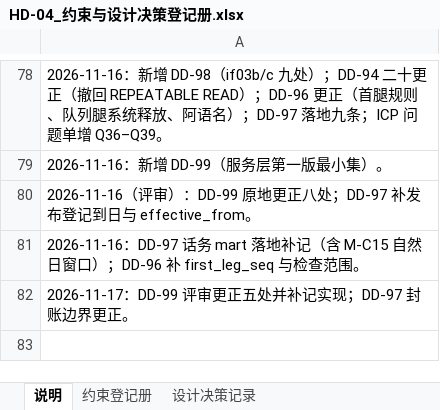
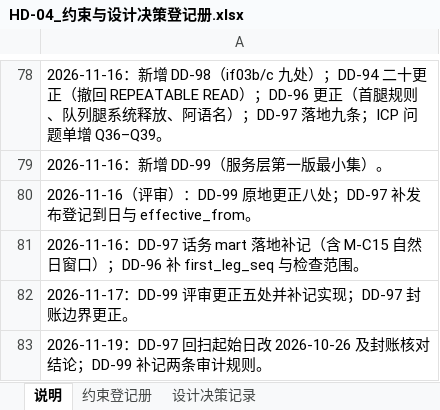
Before and after one commit to gavinc318-ctrl/nexora_bi, an Excel workbook: HD-04_约束与设计决策登记册.xlsx, sheet 说明, drawn as a sheet; only a part is shown, gaps mark what is left out; values as stored, in another font and other column widths than the file's, no borders; the diff names each change by its address in the sheet, - before the commit and + after, or states it on an @@ line.

```diff
--- a/HD-04_约束与设计决策登记册.xlsx (sheet 说明)
+++ b/HD-04_约束与设计决策登记册.xlsx (sheet 说明)
+row 83: 2026-11-19：DD-97 回扫起始日改 2026-10-26 及封账核对结论；DD-99 补记两条审计规则。
```
Also changed, not shown: sheet 设计决策记录, 2 other files.
